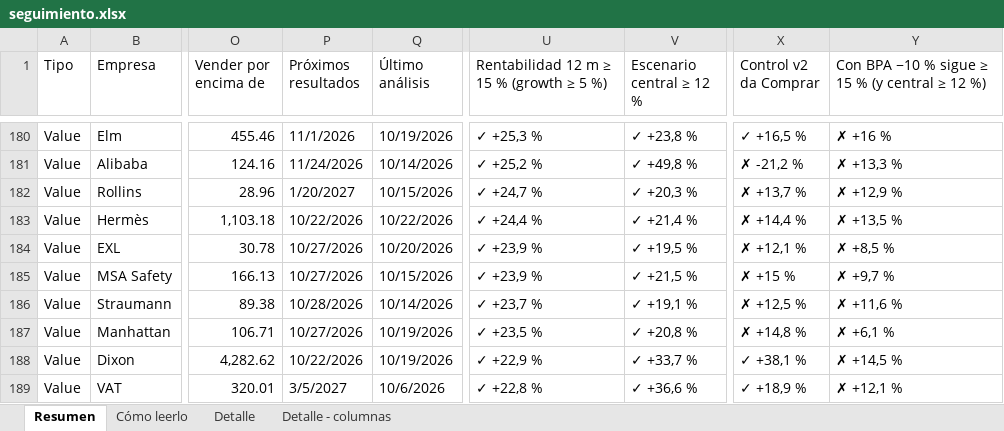
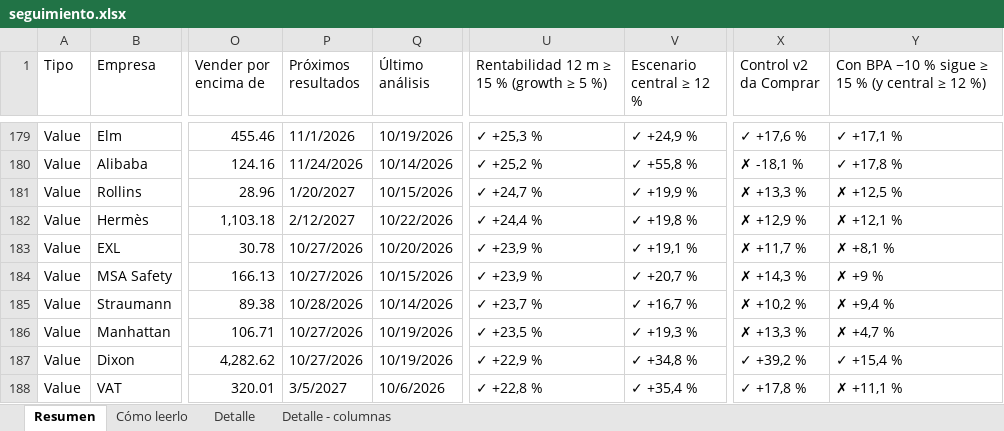
Before and after one commit to HotisS/analisis-inversion, an Excel workbook: seguimiento.xlsx, sheet Resumen, drawn as a sheet; only a part is shown, gaps mark what is left out; values as stored, in another font and other column widths than the file's, no cell formats; addresses are those after the commit; the diff covers the shown part only; the diff names each change by its address in the sheet, - before the commit and + after, or states it on an @@ line.

```diff
--- a/seguimiento.xlsx (sheet Resumen)
+++ b/seguimiento.xlsx (sheet Resumen)
-V179 (Escenario central ≥ 12 %): ✓ +23,8 %
+V179 (Escenario central ≥ 12 %): ✓ +24,9 %
-X179 (Control v2 da Comprar): ✓ +16,5 %
+X179 (Control v2 da Comprar): ✓ +17,6 %
-Y179: ✗ +16 %
+Y179: ✓ +17,1 %
-V180 (Escenario central ≥ 12 %): ✓ +49,8 %
+V180 (Escenario central ≥ 12 %): ✓ +55,8 %
-X180 (Control v2 da Comprar): ✗ -21,2 %
+X180 (Control v2 da Comprar): ✗ -18,1 %
-Y180: ✗ +13,3 %
+Y180: ✓ +17,8 %
-V181 (Escenario central ≥ 12 %): ✓ +20,3 %
+V181 (Escenario central ≥ 12 %): ✓ +19,9 %
-X181 (Control v2 da Comprar): ✗ +13,7 %
+X181 (Control v2 da Comprar): ✗ +13,3 %
-Y181: ✗ +12,9 %
+Y181: ✗ +12,5 %
-P182 (Próximos resultados): 10/22/2026
+P182 (Próximos resultados): 2/12/2027
-V182 (Escenario central ≥ 12 %): ✓ +21,4 %
+V182 (Escenario central ≥ 12 %): ✓ +19,8 %
-X182 (Control v2 da Comprar): ✗ +14,4 %
+X182 (Control v2 da Comprar): ✗ +12,9 %
-Y182: ✗ +13,5 %
+Y182: ✗ +12,1 %
-V183 (Escenario central ≥ 12 %): ✓ +19,5 %
+V183 (Escenario central ≥ 12 %): ✓ +19,1 %
-X183 (Control v2 da Comprar): ✗ +12,1 %
+X183 (Control v2 da Comprar): ✗ +11,7 %
-Y183: ✗ +8,5 %
+Y183: ✗ +8,1 %
-V184 (Escenario central ≥ 12 %): ✓ +21,5 %
+V184 (Escenario central ≥ 12 %): ✓ +20,7 %
-X184 (Control v2 da Comprar): ✗ +15 %
+X184 (Control v2 da Comprar): ✗ +14,3 %
-Y184: ✗ +9,7 %
+Y184: ✗ +9 %
-V185 (Escenario central ≥ 12 %): ✓ +19,1 %
+V185 (Escenario central ≥ 12 %): ✓ +16,7 %
-X185 (Control v2 da Comprar): ✗ +12,5 %
+X185 (Control v2 da Comprar): ✗ +10,2 %
-Y185: ✗ +11,6 %
+Y185: ✗ +9,4 %
-V186 (Escenario central ≥ 12 %): ✓ +20,8 %
+V186 (Escenario central ≥ 12 %): ✓ +19,3 %
-X186 (Control v2 da Comprar): ✗ +14,8 %
+X186 (Control v2 da Comprar): ✗ +13,3 %
-Y186: ✗ +6,1 %
+Y186: ✗ +4,7 %
-P187 (Próximos resultados): 10/22/2026
+P187 (Próximos resultados): 10/27/2026
-V187 (Escenario central ≥ 12 %): ✓ +33,7 %
+V187 (Escenario central ≥ 12 %): ✓ +34,8 %
-X187 (Control v2 da Comprar): ✓ +38,1 %
+X187 (Control v2 da Comprar): ✓ +39,2 %
-Y187: ✗ +14,5 %
+Y187: ✓ +15,4 %
-V188 (Escenario central ≥ 12 %): ✓ +36,6 %
+V188 (Escenario central ≥ 12 %): ✓ +35,4 %
-X188 (Control v2 da Comprar): ✓ +18,9 %
+X188 (Control v2 da Comprar): ✓ +17,8 %
-Y188: ✗ +12,1 %
+Y188: ✗ +11,1 %
```
Also changed, not shown: 9 added rows, 9 removed rows and 1067 edited cells elsewhere in this sheet, sheet Detalle, cell formats, 32 other files.
